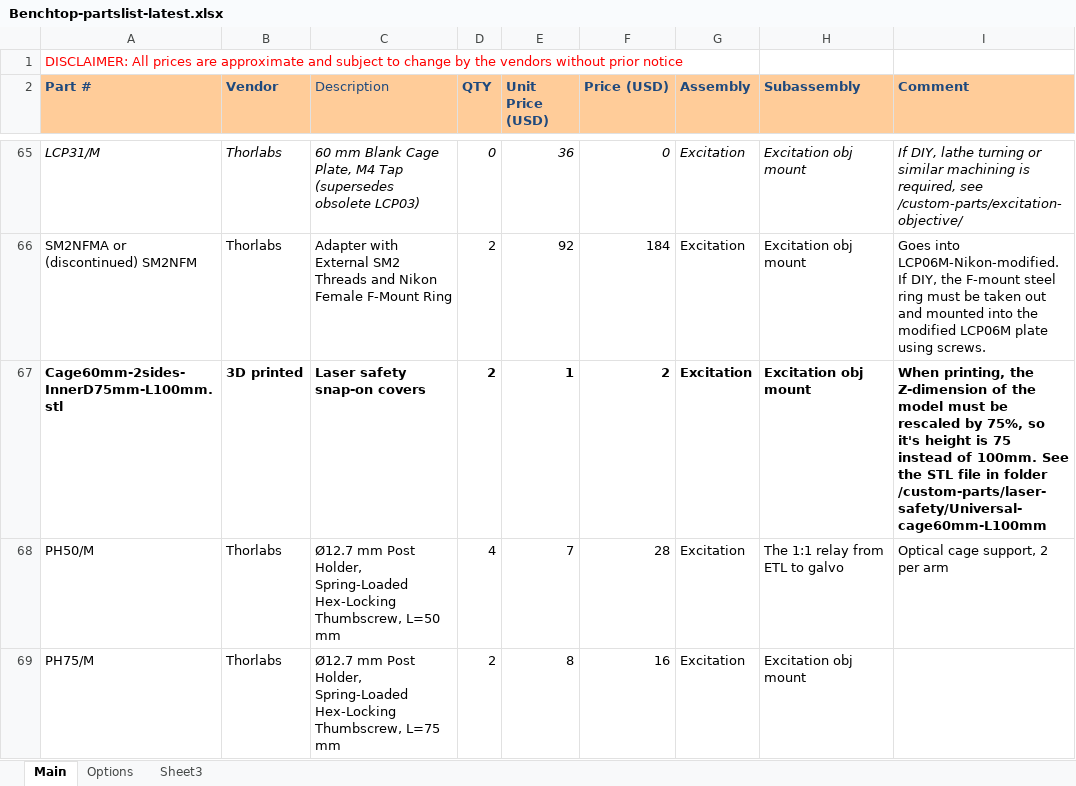
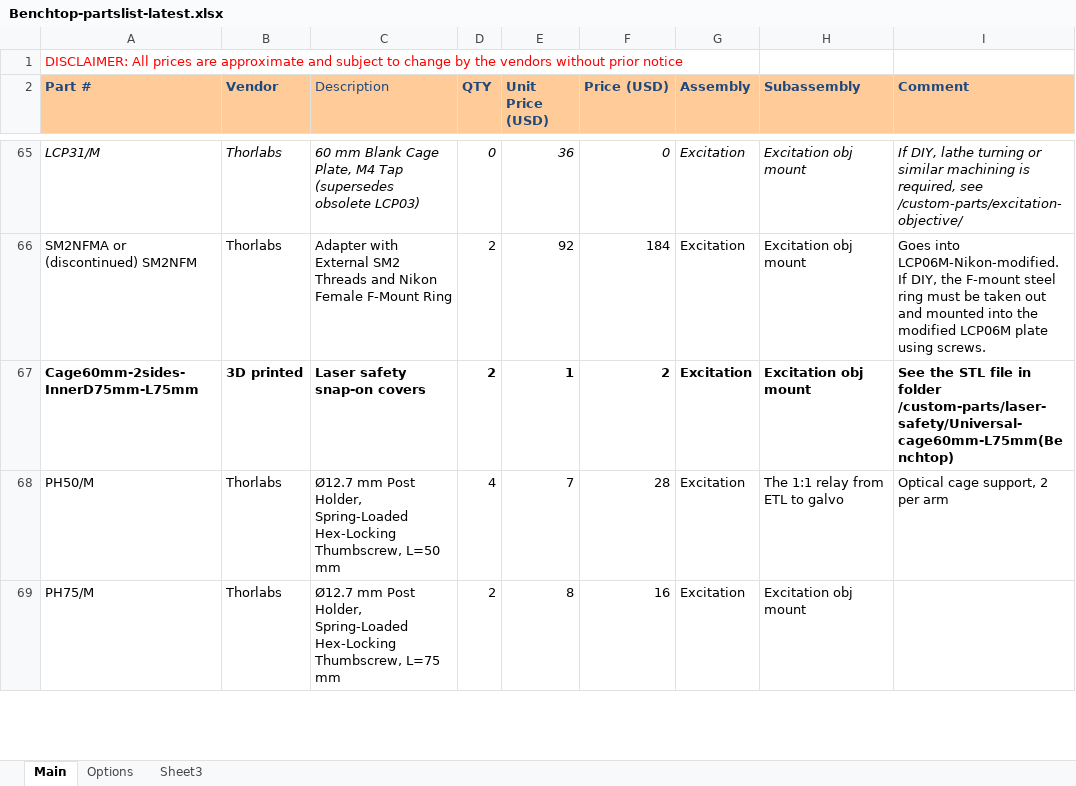
Before and after one commit to mesoSPIM/benchtop-hardware, an Excel workbook: Benchtop/parts-list/Benchtop-partslist-latest.xlsx, sheet Main, drawn as a sheet; only a part is shown, gaps mark what is left out; values as stored, in another font and other column widths than the file's, no borders; the diff names each change by its address in the sheet, - before the commit and + after, or states it on an @@ line.

Commit message:
update to Cage60mm-2sides-InnerD75mm-L75mm

```diff
--- a/Benchtop/parts-list/Benchtop-partslist-latest.xlsx (sheet Main)
+++ b/Benchtop/parts-list/Benchtop-partslist-latest.xlsx (sheet Main)
-A67 (Part #): Cage60mm-2sides-InnerD75mm-L100mm.stl
+A67 (Part #): Cage60mm-2sides-InnerD75mm-L75mm
-I67 (Comment): When printing, the Z-dimension of the model must be rescaled by 75%, so it's height is 75 instead of 100mm. See the STL file in folder /custom-parts/laser-safety/Universal-cage60mm-L100mm
+I67 (Comment): See the STL file in folder /custom-parts/laser-safety/Universal-cage60mm-L75mm(Benchtop)
```
